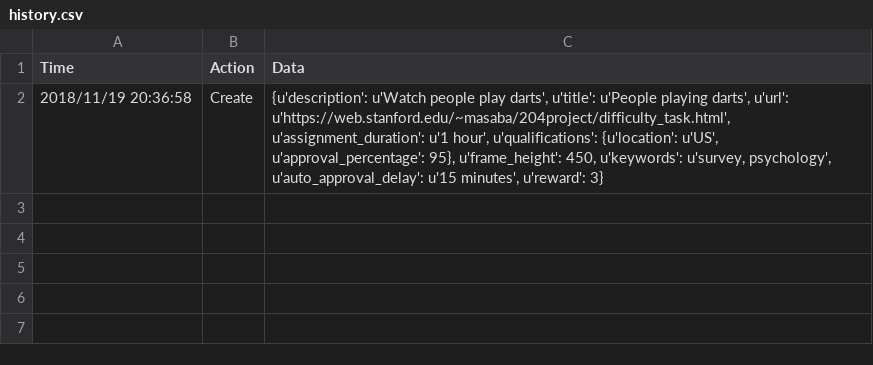
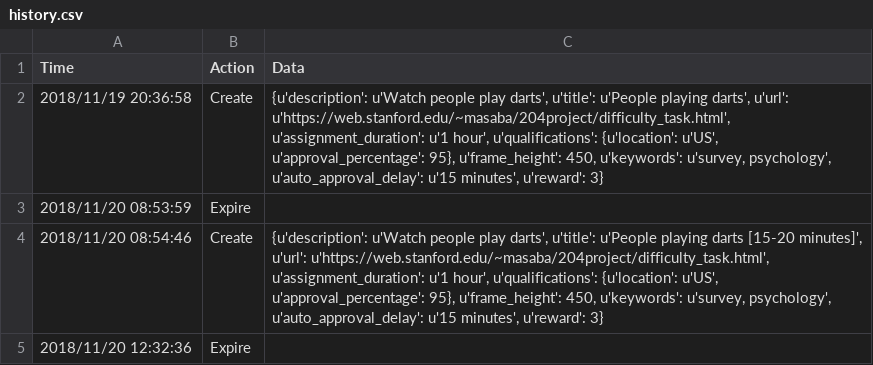
Before and after one commit to masaba/darts, a CSV file: exp1/mturk/history.csv, drawn as a sheet.

```diff
--- a/exp1/mturk/history.csv
+++ b/exp1/mturk/history.csv
@@ -2 +2,4 @@ Time,Action,Data
 2018/11/19 20:36:58,Create,"{u'description': u'Watch people play darts', u'title': u'People playing darts', u'url': u'https://web.stanford.edu/~masaba/204project/difficulty_task.html', u'assignment_duration': u'1 hour', u'qualifications': {u'location': u'US', u'approval_percentage': 95}, u'frame_height': 450, u'keywords': u'survey, psychology', u'auto_approval_delay': u'15 minutes', u'reward': 3}"
+2018/11/20 08:53:59,Expire,
+2018/11/20 08:54:46,Create,"{u'description': u'Watch people play darts', u'title': u'People playing darts [15-20 minutes]', u'url': u'https://web.stanford.edu/~masaba/204project/difficulty_task.html', u'assignment_duration': u'1 hour', u'qualifications': {u'location': u'US', u'approval_percentage': 95}, u'frame_height': 450, u'keywords': u'survey, psychology', u'auto_approval_delay': u'15 minutes', u'reward': 3}"
+2018/11/20 12:32:36,Expire,
```
Also changed, not shown: 3 other files.
